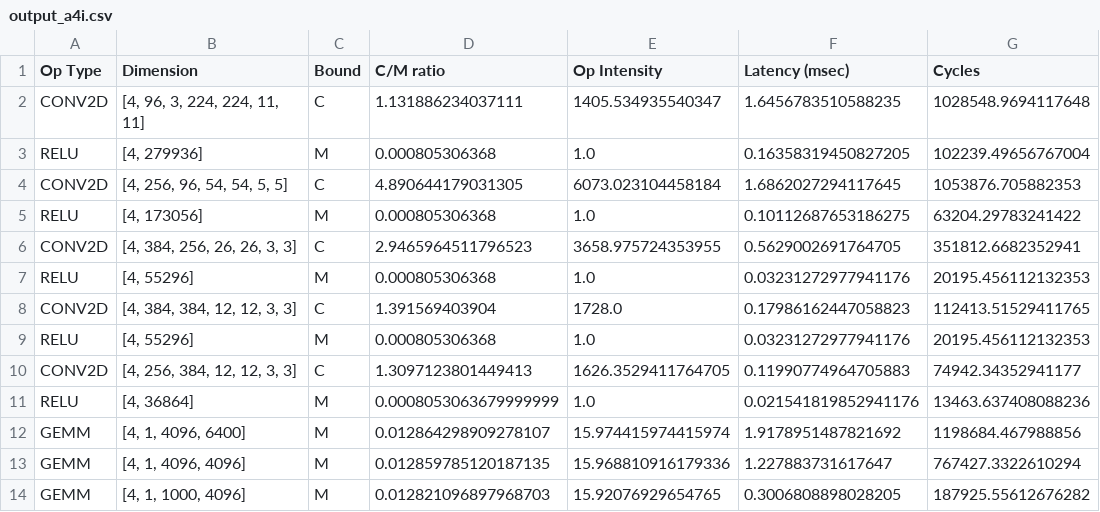
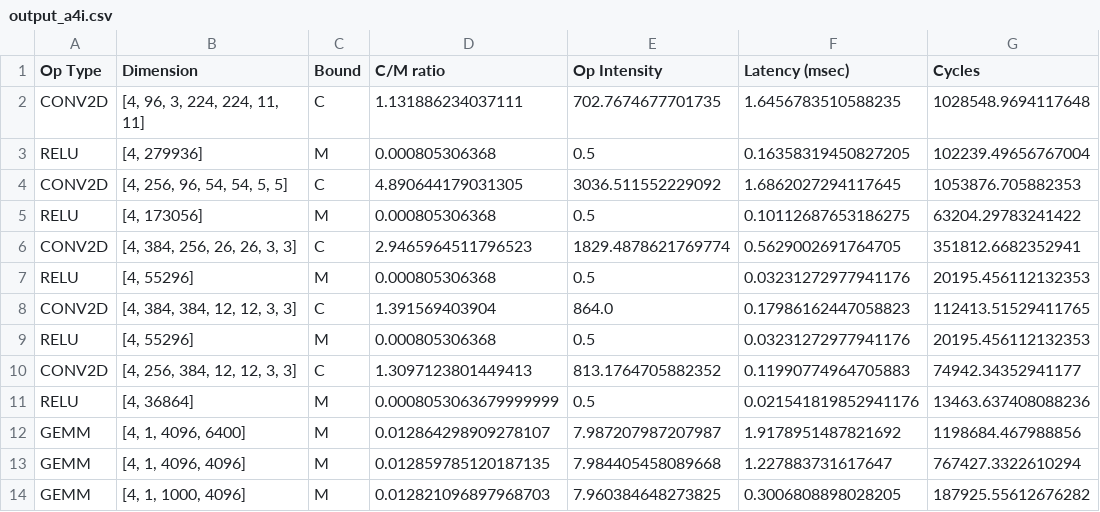
Before and after one commit to kevinstark-coder/Roofline_Dataflow, a CSV file: lab1/output_a4i.csv, drawn as a sheet; only a part is shown; the diff names each change by its address in the sheet, - before the commit and + after, or states it on an @@ line.

```diff
--- a/lab1/output_a4i.csv
+++ b/lab1/output_a4i.csv
-E2 (Op Intensity): 1405.534935540347
+E2 (Op Intensity): 702.7674677701735
-E3 (Op Intensity): 1.0
+E3 (Op Intensity): 0.5
-E4 (Op Intensity): 6073.023104458184
+E4 (Op Intensity): 3036.511552229092
-E5 (Op Intensity): 1.0
+E5 (Op Intensity): 0.5
-E6 (Op Intensity): 3658.975724353955
+E6 (Op Intensity): 1829.4878621769774
-E7 (Op Intensity): 1.0
+E7 (Op Intensity): 0.5
-E8 (Op Intensity): 1728.0
+E8 (Op Intensity): 864.0
-E9 (Op Intensity): 1.0
+E9 (Op Intensity): 0.5
-E10 (Op Intensity): 1626.3529411764705
+E10 (Op Intensity): 813.1764705882352
-E11 (Op Intensity): 1.0
+E11 (Op Intensity): 0.5
-E12 (Op Intensity): 15.974415974415974
+E12 (Op Intensity): 7.987207987207987
-E13 (Op Intensity): 15.968810916179336
+E13 (Op Intensity): 7.984405458089668
-E14 (Op Intensity): 15.92076929654765
+E14 (Op Intensity): 7.960384648273825
```
Also changed, not shown: lab1/output_a2.csv, lab1/output_a3i.csv, 32 other files.
